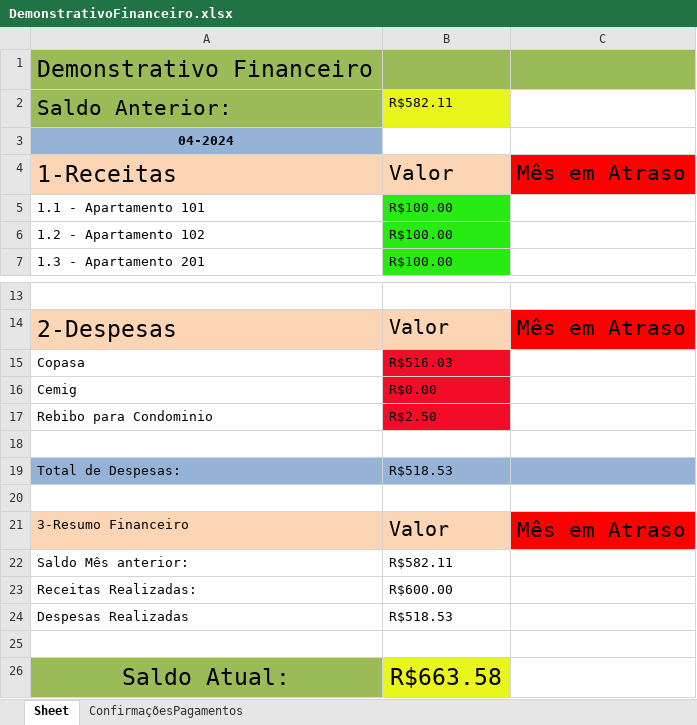
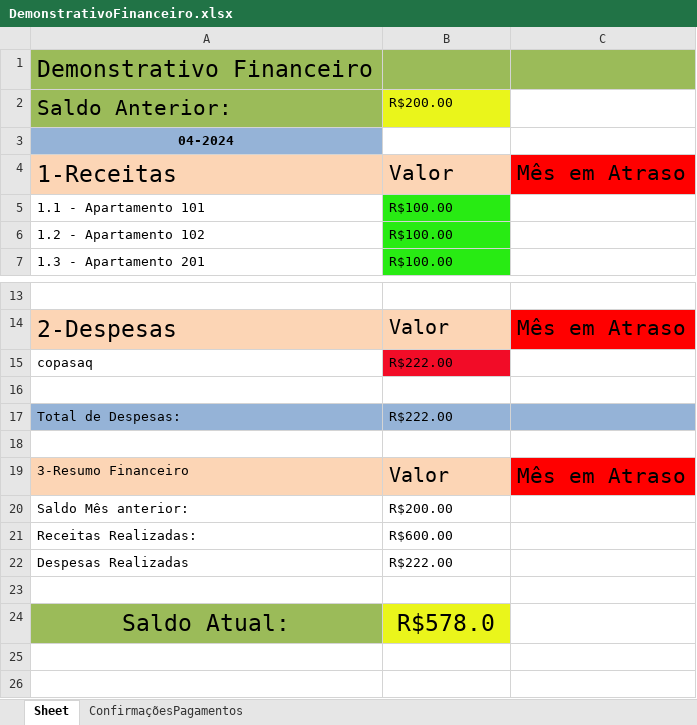
Before and after one commit to GLKaiky/Planilha_em_Python, an Excel workbook: DemonstrativoFinanceiro.xlsx, sheet Sheet, drawn as a sheet; only a part is shown, gaps mark what is left out; values as stored, in another font and other column widths than the file's, no borders; removed rows and columns are numbered as before the commit, all else as after; the diff names each change by its address in the sheet, - before the commit and + after, or states it on an @@ line.

```diff
--- a/DemonstrativoFinanceiro.xlsx (sheet Sheet)
+++ b/DemonstrativoFinanceiro.xlsx (sheet Sheet)
-B2: R$582.11
+B2: R$200.00
-row 15: Copasa | R$516.03
-row 16: Cemig | R$0.00
-row 17: Rebibo para Condominio | R$2.50
+row 15: copasaq | R$222.00
-B17: R$518.53
+B17: R$222.00
-B20: R$582.11
+B20: R$200.00
-B22: R$518.53
+B22: R$222.00
-B24: R$663.58
+B24: R$578.0
```
Also changed, not shown: 1 other file.
